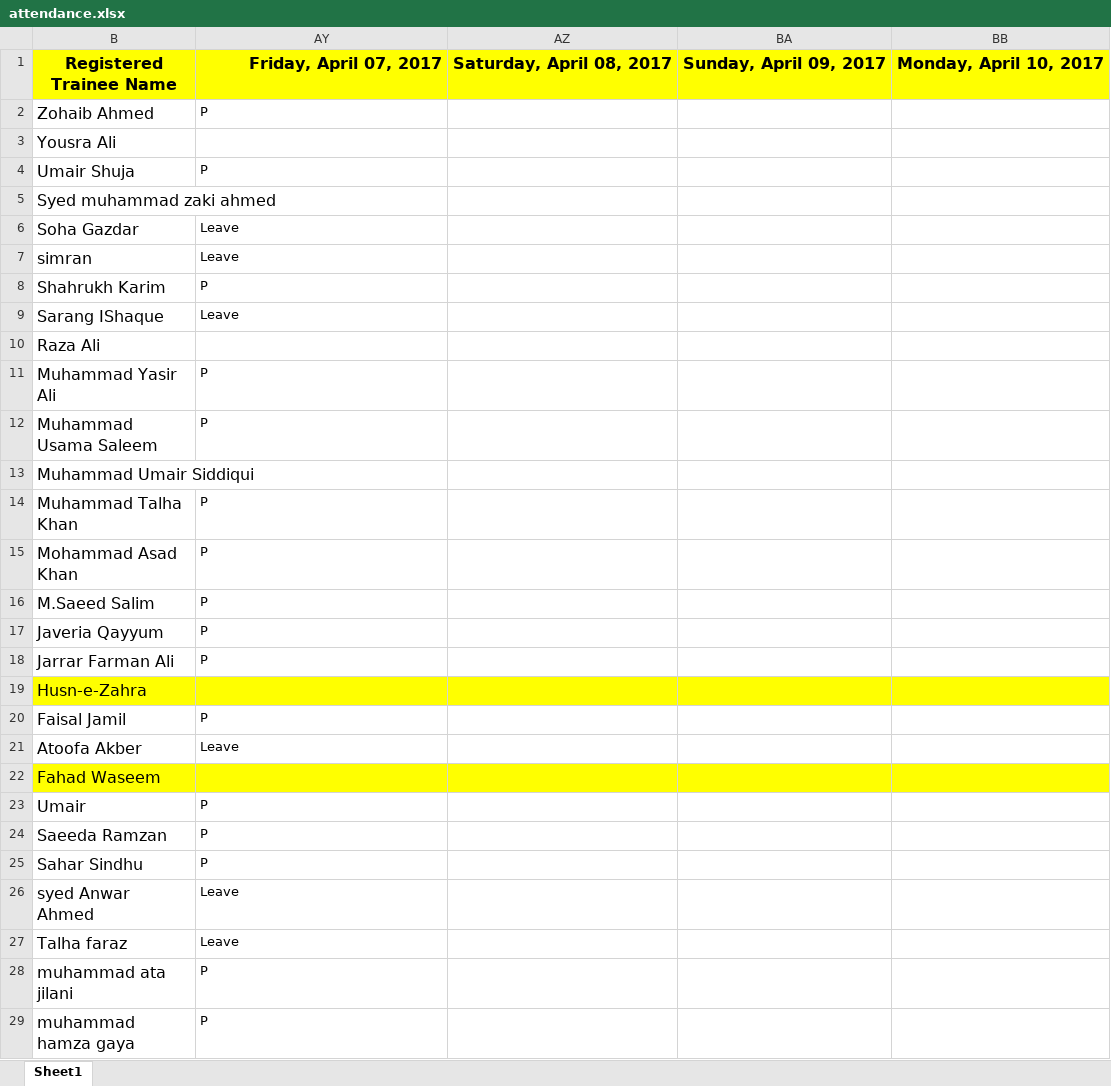
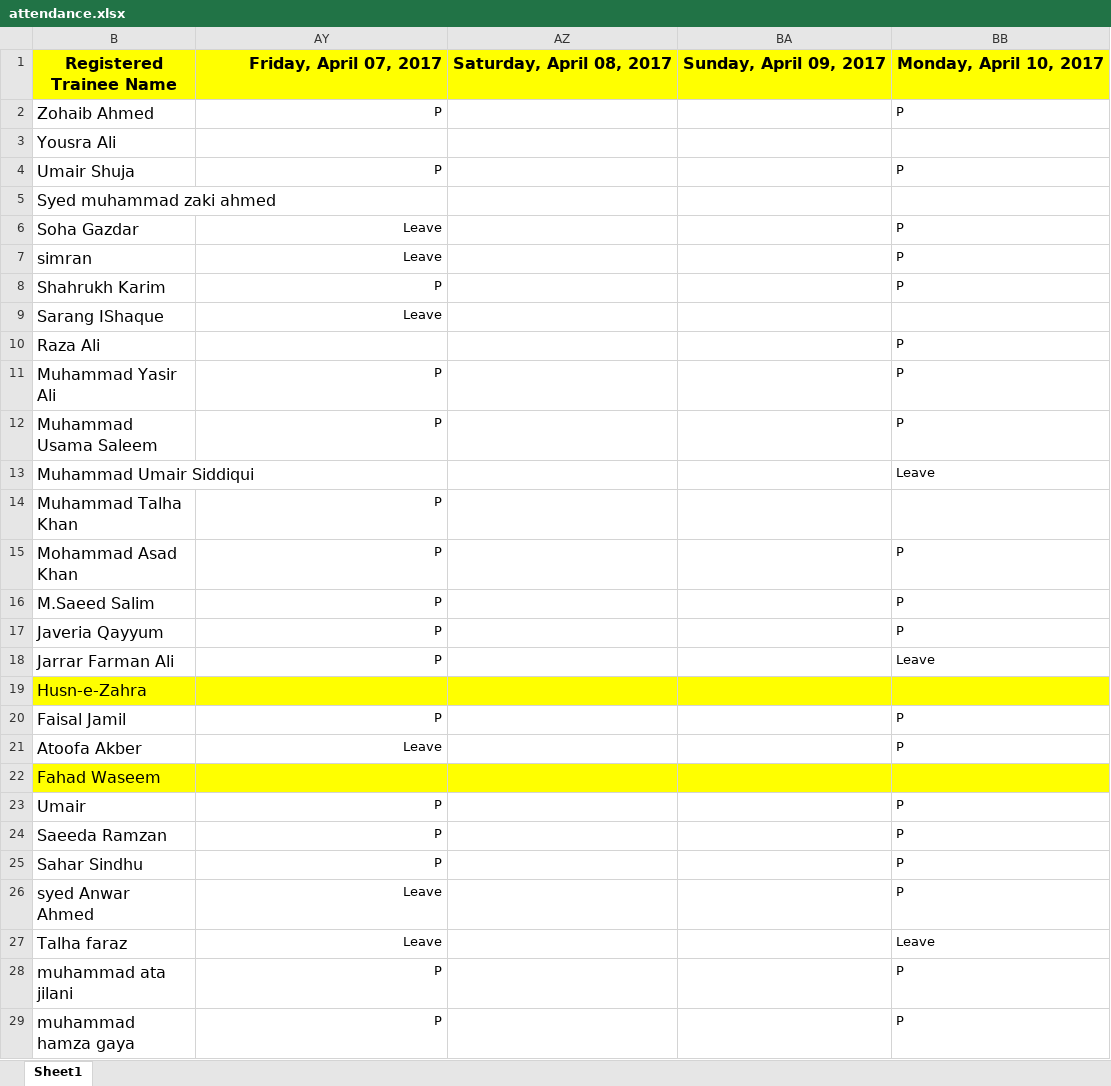
Before and after one commit to taharushain/IT-Entrepreneurship, an Excel workbook: attendance.xlsx, sheet Sheet1, drawn as a sheet; only a part is shown; values as stored, in another font and other column widths than the file's, no borders; the diff covers the shown part only; the diff names each change by its address in the sheet, - before the commit and + after, or states it on an @@ line.

```diff
--- a/attendance.xlsx (sheet Sheet1)
+++ b/attendance.xlsx (sheet Sheet1)
-AY2 alignment: left
+AY2 alignment: right
-BB2: (empty)
+BB2: P
-AY4 alignment: left
+AY4 alignment: right
-BB4: (empty)
+BB4: P
-AY6:AY9 alignment: left
+AY6:AY9 alignment: right
-BB6:BB8: (empty)
+BB6:BB8: P
-BB10:BB12: (empty)
+BB10:BB12: P
-AY11:AY12 alignment: left
+AY11:AY12 alignment: right
-BB13: (empty)
+BB13: Leave
-AY14:AY18 alignment: left
+AY14:AY18 alignment: right
-BB15:BB17: (empty)
+BB15:BB17: P
-BB18: (empty)
+BB18: Leave
-AY20:AY21 alignment: left
+AY20:AY21 alignment: right
-BB20:BB21: (empty)
+BB20:BB21: P
-AY23:AY29 alignment: left
+AY23:AY29 alignment: right
-BB23:BB26: (empty)
+BB23:BB26: P
-BB27: (empty)
+BB27: Leave
-BB28:BB29: (empty)
+BB28:BB29: P
```
Also changed, not shown: 19 edited cells and cell formats elsewhere in this sheet, grades.xlsx, 7 other files.
